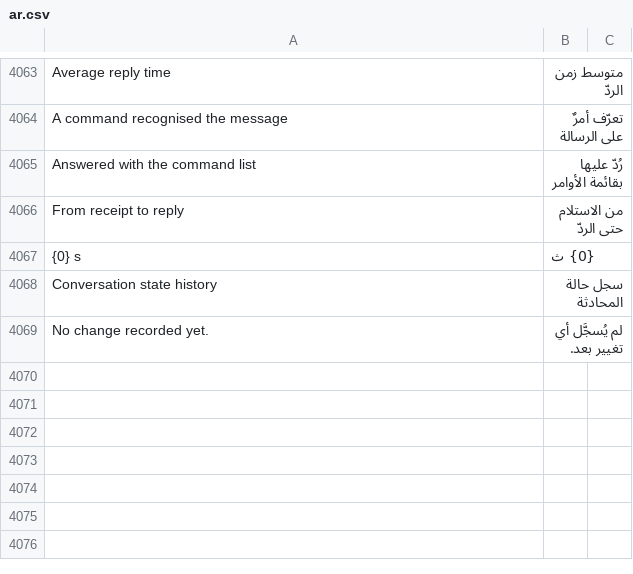
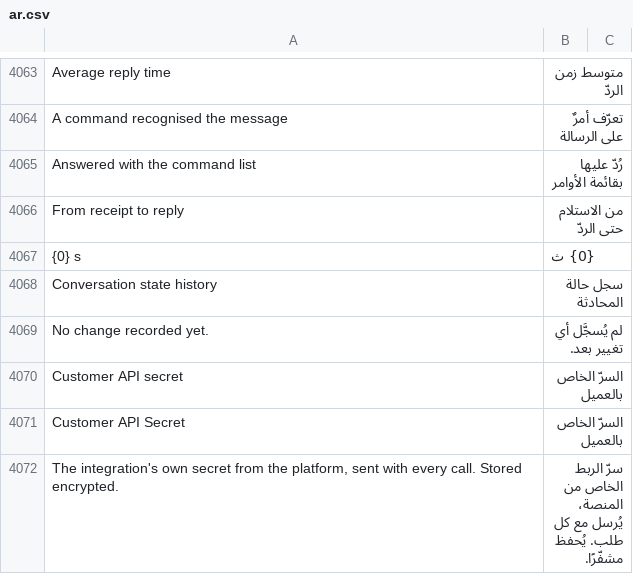
Before and after one commit to SANAD-Digital/whatsapp_next, a CSV file: whatsapp_next/translations/ar.csv, drawn as a sheet; only a part is shown, gaps mark what is left out.

```diff
--- a/whatsapp_next/translations/ar.csv
+++ b/whatsapp_next/translations/ar.csv
@@ -4069 +4069,4 @@ Conversation state history,سجل حالة المحادثة,
 No change recorded yet.,لم يُسجَّل أي تغيير بعد.,
+Customer API secret,السرّ الخاص بالعميل,
+Customer API Secret,السرّ الخاص بالعميل,
+"The integration's own secret from the platform, sent with every call. Stored encrypted.",سرّ الربط الخاص من المنصة، يُرسل مع كل طلب. يُحفظ مشفّرًا.,
```
Also changed, not shown: 13 other files.
